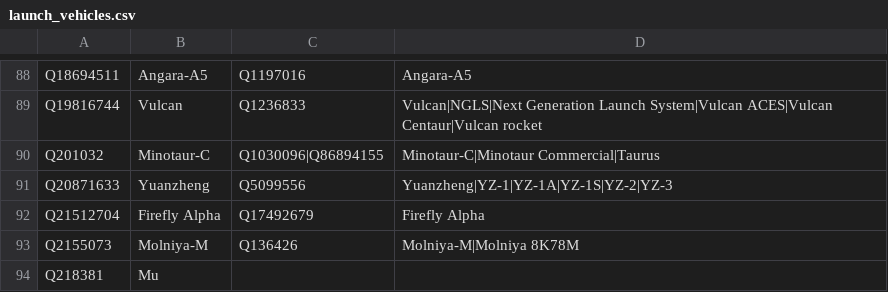
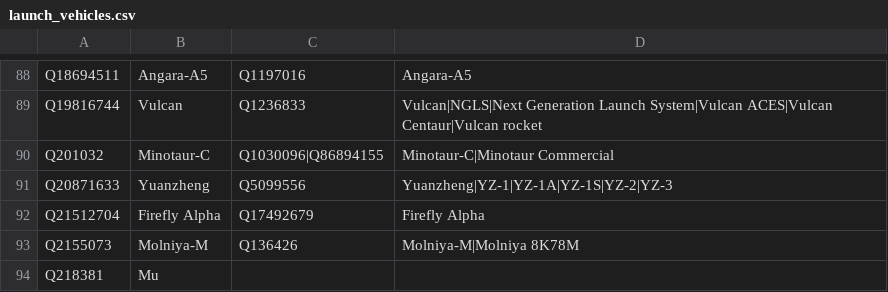
Before and after one commit to curiosity-ai/aviation-intelligence-demo, a CSV file: data/reference/launch_vehicles.csv, drawn as a sheet; only a part is shown, gaps mark what is left out.

```diff
--- a/data/reference/launch_vehicles.csv
+++ b/data/reference/launch_vehicles.csv
@@ -89,3 +89,3 @@ Q18694511,Angara-A5,Q1197016,Angara-A5
 Q19816744,Vulcan,Q1236833,Vulcan|NGLS|Next Generation Launch System|Vulcan ACES|Vulcan Centaur|Vulcan rocket
-Q201032,Minotaur-C,Q1030096|Q86894155,Minotaur-C|Minotaur Commercial|Taurus
+Q201032,Minotaur-C,Q1030096|Q86894155,Minotaur-C|Minotaur Commercial
 Q20871633,Yuanzheng,Q5099556,Yuanzheng|YZ-1|YZ-1A|YZ-1S|YZ-2|YZ-3
```
Also changed, not shown: data/reference/aircraft.csv, data/reference/airports.csv, 3 other files.
